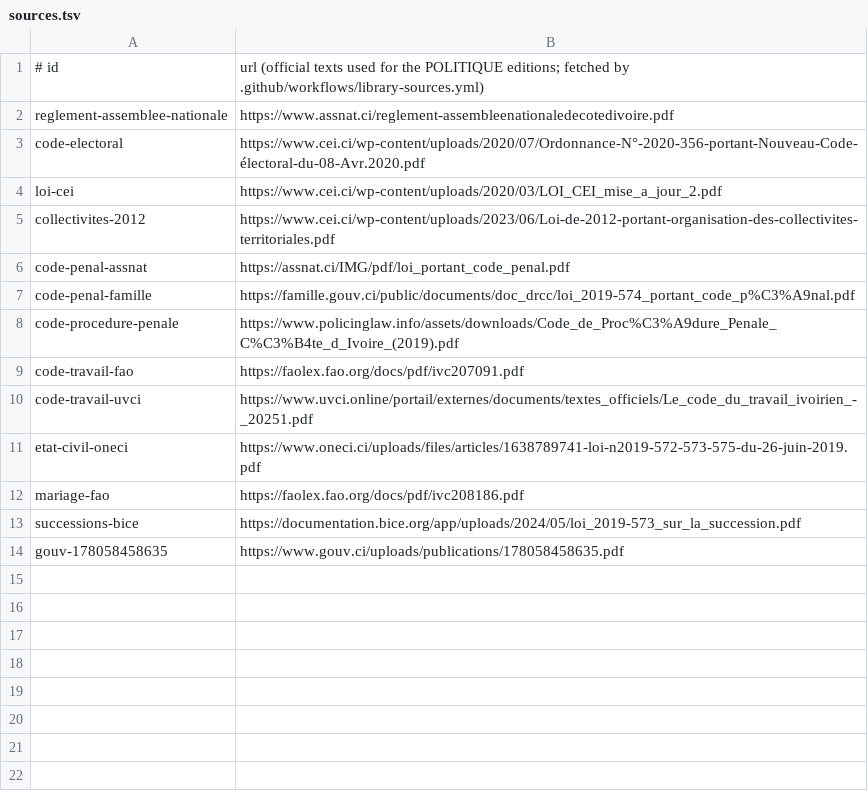
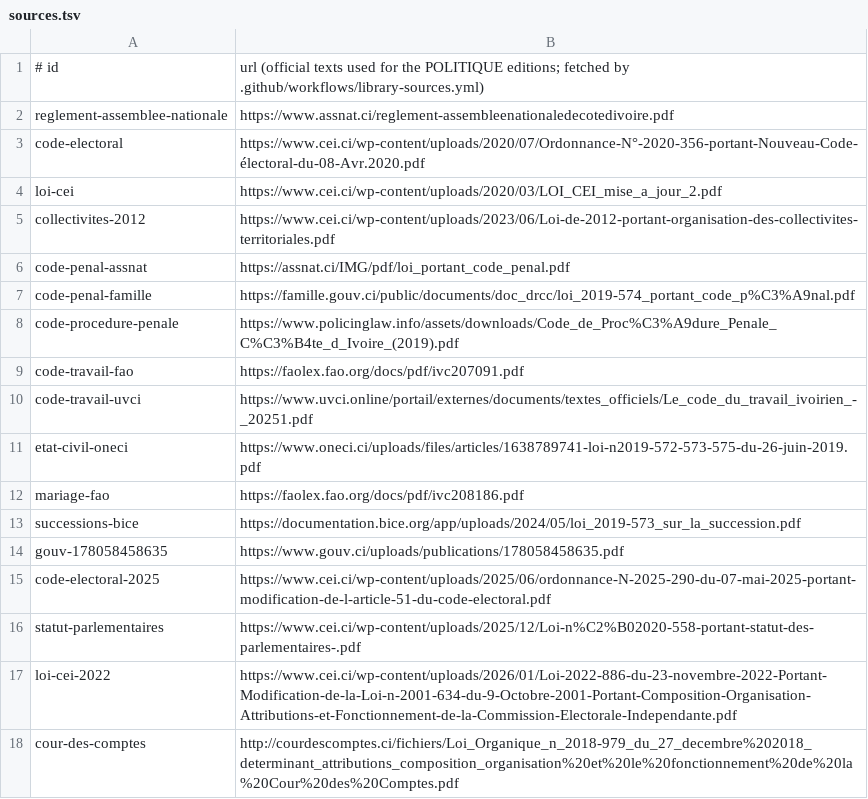
Before and after one commit to Mastermindulrich/politique, a TSV file: scripts/library/sources.tsv, drawn as a sheet; the diff names each change by its address in the sheet, - before the commit and + after, or states it on an @@ line.

```diff
--- a/scripts/library/sources.tsv
+++ b/scripts/library/sources.tsv
+row 15: code-electoral-2025 | https://www.cei.ci/wp-content/uploads/2025/06/ordonnance-N-2025-290-du-07-mai-2025-portant-modification-de-l-article-51-du-code-electoral.pdf
+row 16: statut-parlementaires | https://www.cei.ci/wp-content/uploads/2025/12/Loi-n%C2%B02020-558-portant-statut-des-parlementaires-.pdf
+row 17: loi-cei-2022 | https://www.cei.ci/wp-content/uploads/2026/01/Loi-2022-886-du-23-novembre-2022-Portant-Modification-de-la-Loi-n-2001-634-du-9-Octobre-2001-Portant-Composition-Organisation-Attributions-et-Fonctionnement-de-la-Commission-Electorale-Independante.pdf
+row 18: cour-des-comptes | http://courdescomptes.ci/fichiers/Loi_Organique_n_2018-979_du_27_decembre%202018_determinant_attributions_composition_organisation%20et%20le%20fonctionnement%20de%20la%20Cour%20des%20Comptes.pdf
```
